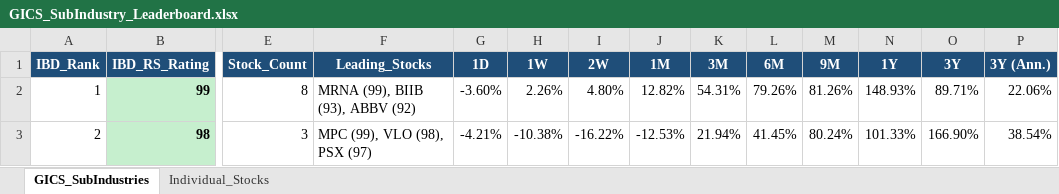
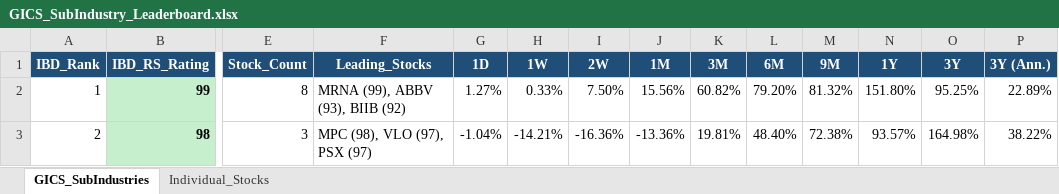
Before and after one commit to Jamesssurfer/GICS-Tracker, an Excel workbook: GICS_SubIndustry_Leaderboard.xlsx, sheet GICS_SubIndustries, drawn as a sheet; only a part is shown, gaps mark what is left out; values as stored, in another font and other column widths than the file's, no borders; the diff covers the shown part only; the diff names each change by its address in the sheet, - before the commit and + after, or states it on an @@ line.

```diff
--- a/GICS_SubIndustry_Leaderboard.xlsx (sheet GICS_SubIndustries)
+++ b/GICS_SubIndustry_Leaderboard.xlsx (sheet GICS_SubIndustries)
-F2 (Leading_Stocks): MRNA (99), BIIB (93), ABBV (92)
+F2 (Leading_Stocks): MRNA (99), ABBV (93), BIIB (92)
-G2 (1D): -3.60%
+G2 (1D): 1.27%
-H2 (1W): 2.26%
+H2 (1W): 0.33%
-I2 (2W): 4.80%
+I2 (2W): 7.50%
-J2 (1M): 12.82%
+J2 (1M): 15.56%
-K2 (3M): 54.31%
+K2 (3M): 60.82%
-L2 (6M): 79.26%
+L2 (6M): 79.20%
-M2 (9M): 81.26%
+M2 (9M): 81.32%
-N2 (1Y): 148.93%
+N2 (1Y): 151.80%
-O2 (3Y): 89.71%
+O2 (3Y): 95.25%
-P2 (3Y (Ann.)): 22.06%
+P2 (3Y (Ann.)): 22.89%
-F3 (Leading_Stocks): MPC (99), VLO (98), PSX (97)
+F3 (Leading_Stocks): MPC (98), VLO (97), PSX (97)
-G3 (1D): -4.21%
+G3 (1D): -1.04%
-H3 (1W): -10.38%
+H3 (1W): -14.21%
-I3 (2W): -16.22%
+I3 (2W): -16.36%
-J3 (1M): -12.53%
+J3 (1M): -13.36%
-K3 (3M): 21.94%
+K3 (3M): 19.81%
-L3 (6M): 41.45%
+L3 (6M): 48.40%
-M3 (9M): 80.24%
+M3 (9M): 72.38%
-N3 (1Y): 101.33%
+N3 (1Y): 93.57%
-O3 (3Y): 166.90%
+O3 (3Y): 164.98%
-P3 (3Y (Ann.)): 38.54%
+P3 (3Y (Ann.)): 38.22%
```
Also changed, not shown: 1654 edited cells elsewhere in this sheet, sheet Individual_Stocks.
